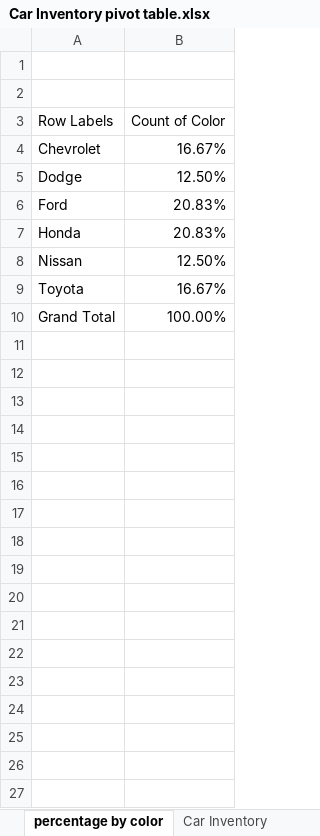
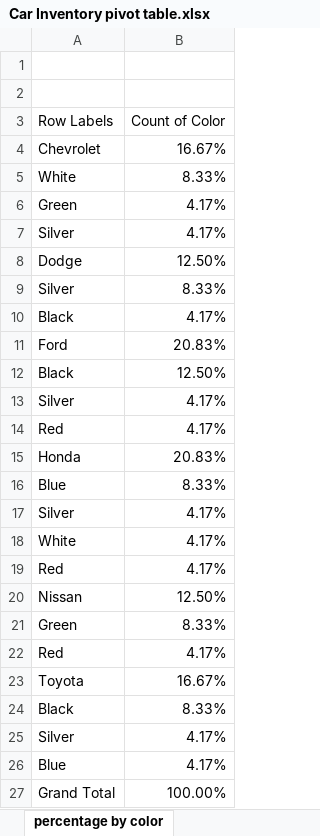
Before and after one commit to nathanramprasad/Pivot-Table, an Excel workbook: Car Inventory pivot table.xlsx, sheet percentage by color, drawn as a sheet; values as stored, in another font and other column widths than the file's, no borders; charts and pictures not drawn; the diff names each change by its address in the sheet, - before the commit and + after, or states it on an @@ line.

Commit message:
Update Car Inventory pivot table.xlsx

```diff
--- a/Car Inventory pivot table.xlsx (sheet percentage by color)
+++ b/Car Inventory pivot table.xlsx (sheet percentage by color)
+row 5: White | 8.33%
+row 6: Green | 4.17%
+row 7: Silver | 4.17%
+row 9: Silver | 8.33%
+row 10: Black | 4.17%
+row 12: Black | 12.50%
+row 13: Silver | 4.17%
+row 14: Red | 4.17%
+row 16: Blue | 8.33%
+row 17: Silver | 4.17%
+row 18: White | 4.17%
+row 19: Red | 4.17%
+row 21: Green | 8.33%
+row 22: Red | 4.17%
+row 24: Black | 8.33%
+row 25: Silver | 4.17%
+row 26: Blue | 4.17%
```
Also changed, not shown: other sheet tabs, charts or pictures.
